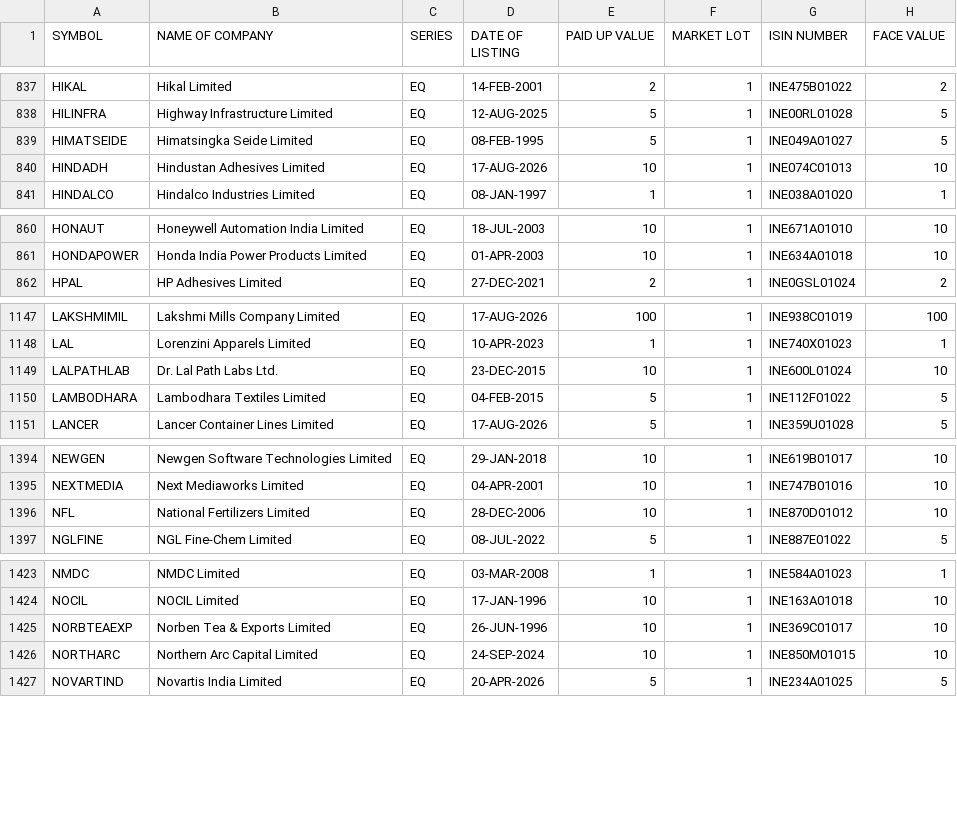
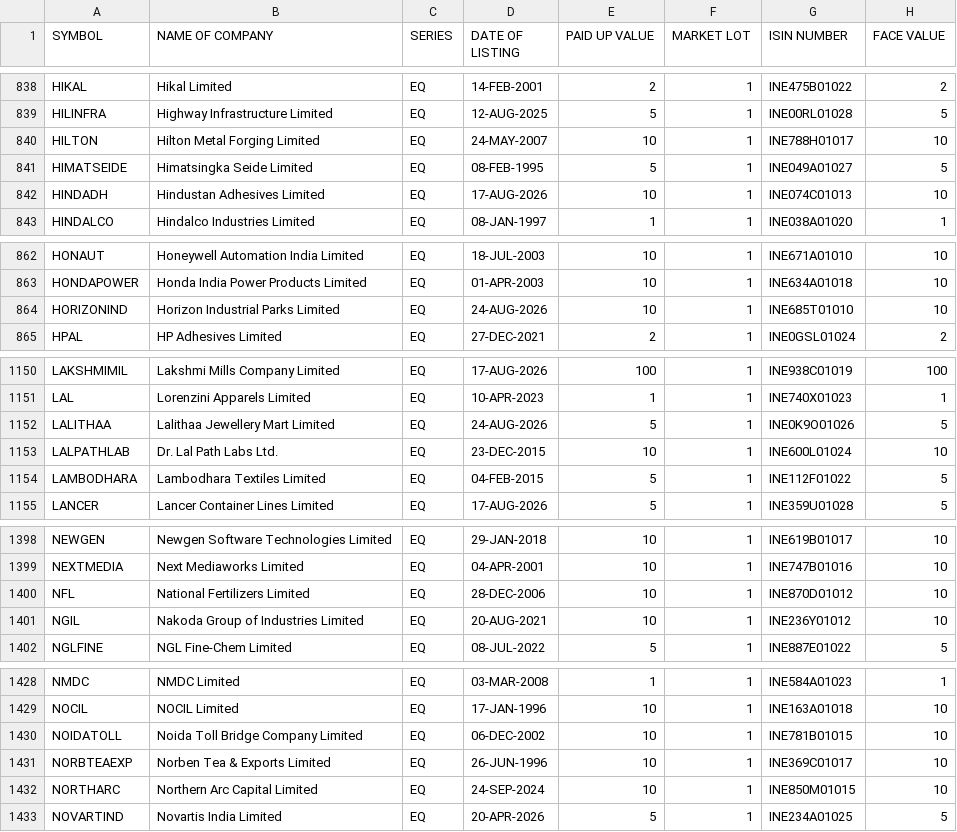
Before and after one commit to prayan2702/Streamlit_Momn_v13_Cached_DB, a CSV file: EQUITY_L.csv, drawn as a sheet; only a part is shown, gaps mark what is left out; the diff covers the shown part only; the diff names each change by its address in the sheet, - before the commit and + after, or states it on an @@ line.

```diff
--- a/EQUITY_L.csv
+++ b/EQUITY_L.csv
+row 840: HILTON | Hilton Metal Forging Limited | EQ | 24-MAY-2007 | 10 | 1 | INE788H01017 | 10
+row 864: HORIZONIND | Horizon Industrial Parks Limited | EQ | 24-AUG-2026 | 10 | 1 | INE685T01010 | 10
+row 1152: LALITHAA | Lalithaa Jewellery Mart Limited | EQ | 24-AUG-2026 | 5 | 1 | INE0K9O01026 | 5
+row 1401: NGIL | Nakoda Group of Industries Limited | EQ | 20-AUG-2021 | 10 | 1 | INE236Y01012 | 10
+row 1430: NOIDATOLL | Noida Toll Bridge Company Limited | EQ | 06-DEC-2002 | 10 | 1 | INE781B01015 | 10
```
Also changed, not shown: 4 added rows, 4 removed rows and 3 edited cells elsewhere in this file.
